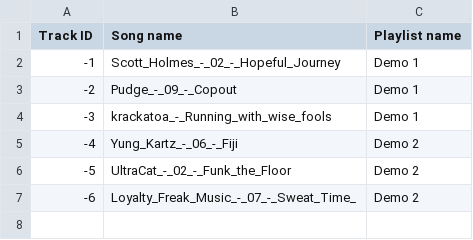
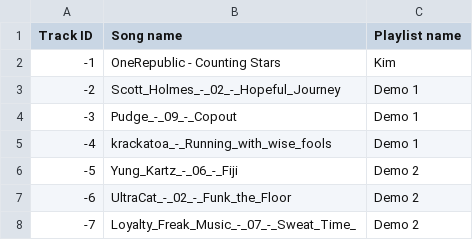
Before and after one commit to TTimTT/FMAP, a CSV file: data/custom_tid.csv, drawn as a sheet.

```diff
--- a/data/custom_tid.csv
+++ b/data/custom_tid.csv
@@ -1,7 +1,8 @@
 Track ID,Song name,Playlist name
--1,Scott_Holmes_-_02_-_Hopeful_Journey,Demo 1
--2,Pudge_-_09_-_Copout,Demo 1
--3,krackatoa_-_Running_with_wise_fools,Demo 1
--4,Yung_Kartz_-_06_-_Fiji,Demo 2
--5,UltraCat_-_02_-_Funk_the_Floor,Demo 2
--6,Loyalty_Freak_Music_-_07_-_Sweat_Time_,Demo 2
+-1,OneRepublic - Counting Stars,Kim
+-2,Scott_Holmes_-_02_-_Hopeful_Journey,Demo 1
+-3,Pudge_-_09_-_Copout,Demo 1
+-4,krackatoa_-_Running_with_wise_fools,Demo 1
+-5,Yung_Kartz_-_06_-_Fiji,Demo 2
+-6,UltraCat_-_02_-_Funk_the_Floor,Demo 2
+-7,Loyalty_Freak_Music_-_07_-_Sweat_Time_,Demo 2
```
Also changed, not shown: data/custom_features.csv, 5 other files.
